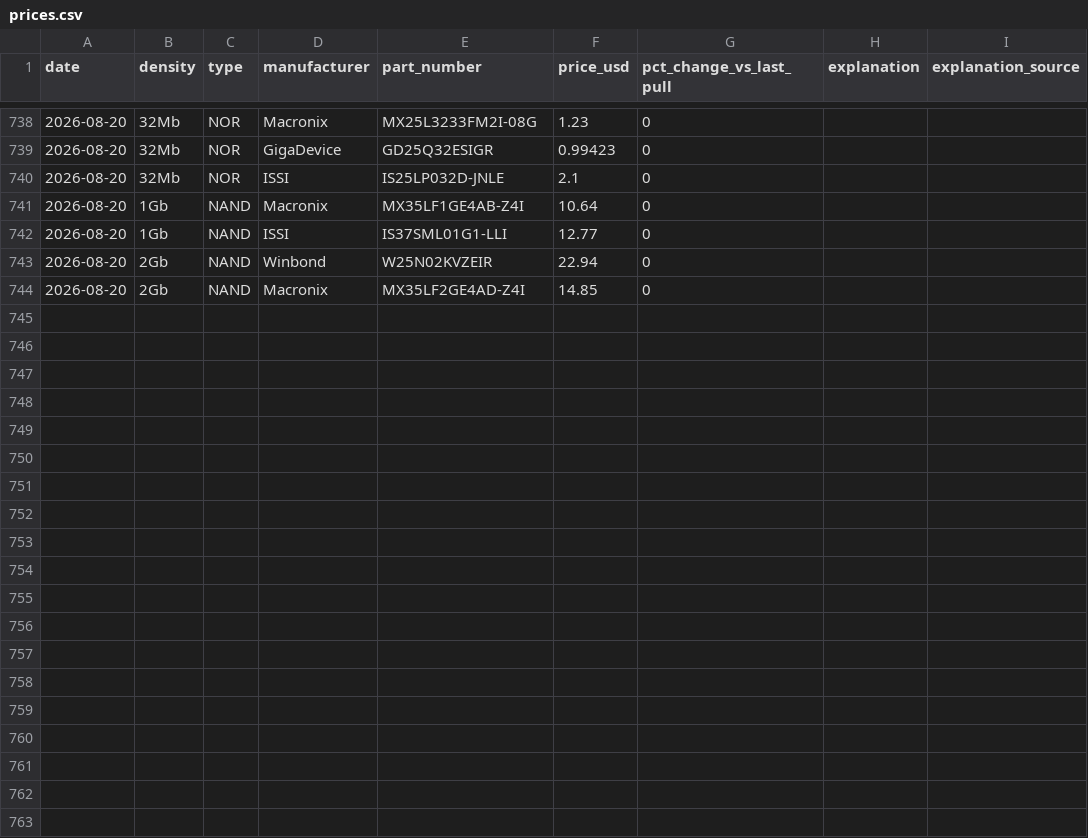
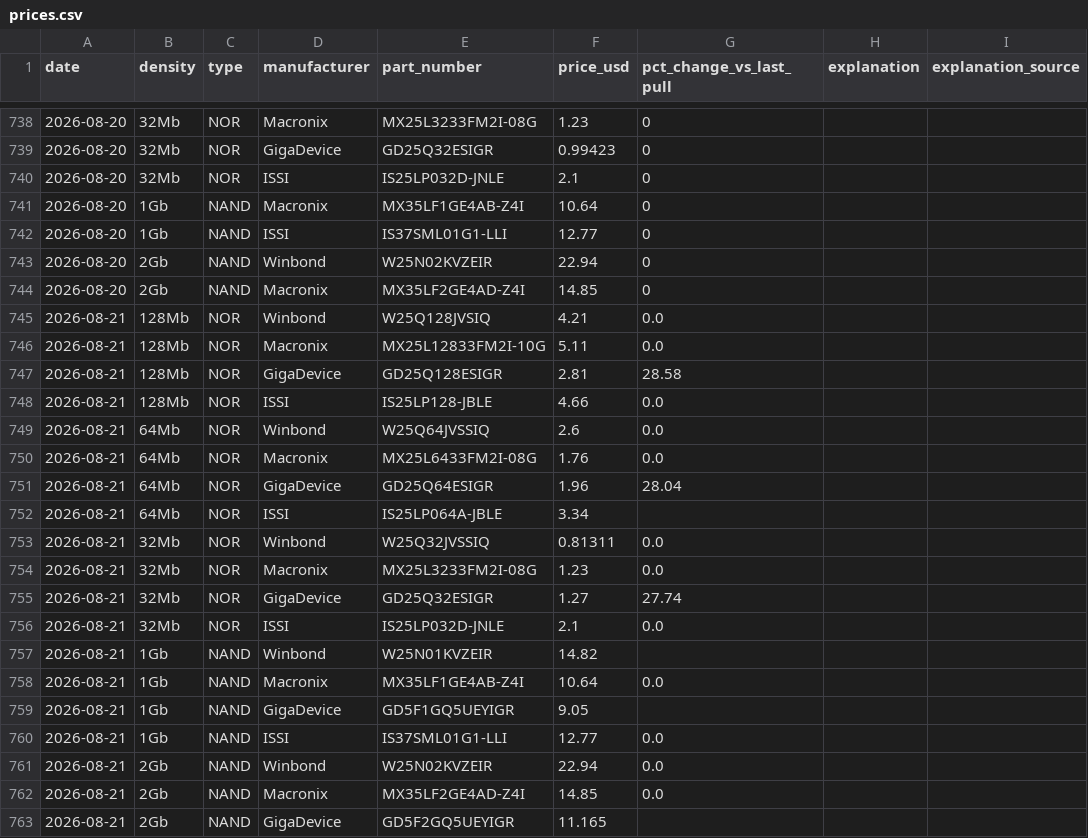
Before and after one commit to dpark0307/winbond-tracker-final, a CSV file: prices.csv, drawn as a sheet; only a part is shown, gaps mark what is left out.

```diff
--- a/prices.csv
+++ b/prices.csv
@@ -744 +744,20 @@ date,density,type,manufacturer,part_number,price_usd,pct_change_vs_last_pull,exp
 2026-08-20,2Gb,NAND,Macronix,MX35LF2GE4AD-Z4I,14.85,0,,
+2026-08-21,128Mb,NOR,Winbond,W25Q128JVSIQ,4.21,0.0,,
+2026-08-21,128Mb,NOR,Macronix,MX25L12833FM2I-10G,5.11,0.0,,
+2026-08-21,128Mb,NOR,GigaDevice,GD25Q128ESIGR,2.81,28.58,,
+2026-08-21,128Mb,NOR,ISSI,IS25LP128-JBLE,4.66,0.0,,
+2026-08-21,64Mb,NOR,Winbond,W25Q64JVSSIQ,2.6,0.0,,
+2026-08-21,64Mb,NOR,Macronix,MX25L6433FM2I-08G,1.76,0.0,,
+2026-08-21,64Mb,NOR,GigaDevice,GD25Q64ESIGR,1.96,28.04,,
+2026-08-21,64Mb,NOR,ISSI,IS25LP064A-JBLE,3.34,,,
+2026-08-21,32Mb,NOR,Winbond,W25Q32JVSSIQ,0.81311,0.0,,
+2026-08-21,32Mb,NOR,Macronix,MX25L3233FM2I-08G,1.23,0.0,,
+2026-08-21,32Mb,NOR,GigaDevice,GD25Q32ESIGR,1.27,27.74,,
+2026-08-21,32Mb,NOR,ISSI,IS25LP032D-JNLE,2.1,0.0,,
+2026-08-21,1Gb,NAND,Winbond,W25N01KVZEIR,14.82,,,
+2026-08-21,1Gb,NAND,Macronix,MX35LF1GE4AB-Z4I,10.64,0.0,,
+2026-08-21,1Gb,NAND,GigaDevice,GD5F1GQ5UEYIGR,9.05,,,
+2026-08-21,1Gb,NAND,ISSI,IS37SML01G1-LLI,12.77,0.0,,
+2026-08-21,2Gb,NAND,Winbond,W25N02KVZEIR,22.94,0.0,,
+2026-08-21,2Gb,NAND,Macronix,MX35LF2GE4AD-Z4I,14.85,0.0,,
+2026-08-21,2Gb,NAND,GigaDevice,GD5F2GQ5UEYIGR,11.165,,,
```
